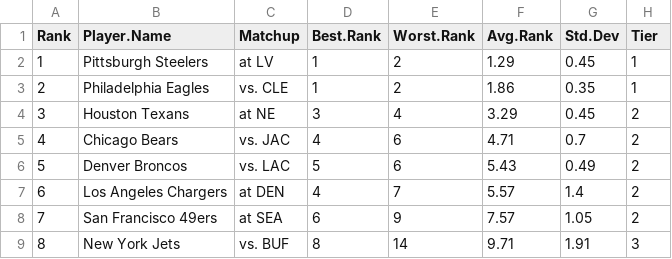
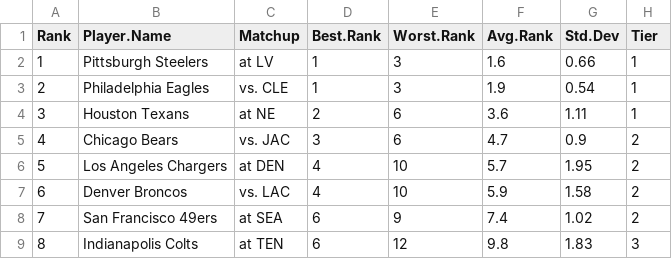
Before and after one commit to makoncline/fantasy-tiers, a CSV file: public/data/rankings/DEF-std-rankings-raw.csv, drawn as a sheet; only a part is shown; the diff covers the shown part only.

```diff
--- a/public/data/rankings/DEF-std-rankings-raw.csv
+++ b/public/data/rankings/DEF-std-rankings-raw.csv
@@ -1,9 +1,9 @@
 "Rank","Player.Name","Matchup","Best.Rank","Worst.Rank","Avg.Rank","Std.Dev","Tier"
-1,"Pittsburgh Steelers","at LV",1,2,1.29,0.45,"1"
-2,"Philadelphia Eagles","vs. CLE",1,2,1.86,0.35,"1"
-3,"Houston Texans","at NE",3,4,3.29,0.45,"2"
-4,"Chicago Bears","vs. JAC",4,6,4.71,0.7,"2"
-5,"Denver Broncos","vs. LAC",5,6,5.43,0.49,"2"
-6,"Los Angeles Chargers","at DEN",4,7,5.57,1.4,"2"
-7,"San Francisco 49ers","at SEA",6,9,7.57,1.05,"2"
-8,"New York Jets","vs. BUF",8,14,9.71,1.91,"3"
+1,"Pittsburgh Steelers","at LV",1,3,1.6,0.66,"1"
+2,"Philadelphia Eagles","vs. CLE",1,3,1.9,0.54,"1"
+3,"Houston Texans","at NE",2,6,3.6,1.11,"1"
+4,"Chicago Bears","vs. JAC",3,6,4.7,0.9,"2"
+5,"Los Angeles Chargers","at DEN",4,10,5.7,1.95,"2"
+6,"Denver Broncos","vs. LAC",4,10,5.9,1.58,"2"
+7,"San Francisco 49ers","at SEA",6,9,7.4,1.02,"2"
+8,"Indianapolis Colts","at TEN",6,12,9.8,1.83,"3"
```
Also changed, not shown: 77 edited cells elsewhere in this file, 3 other files.
